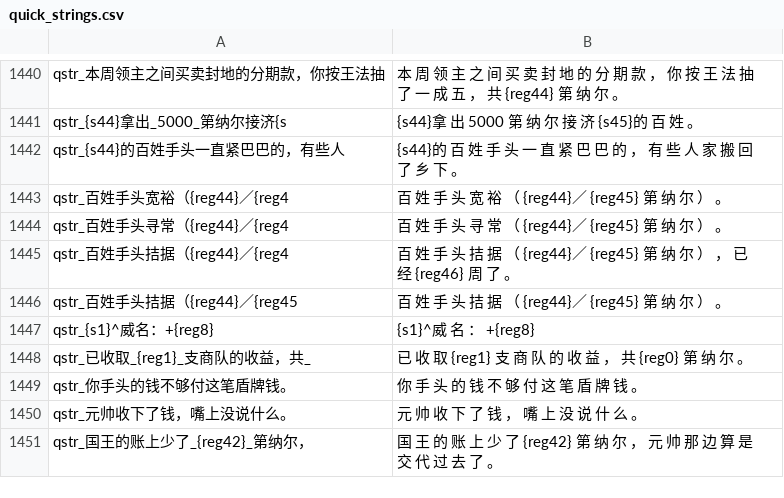
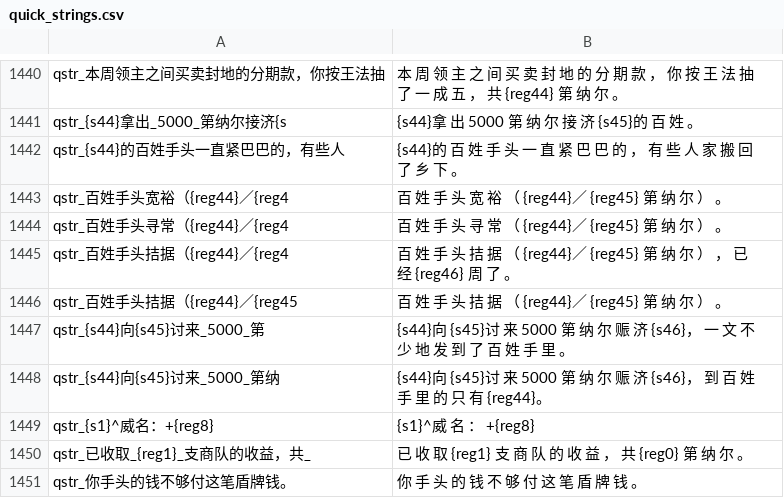
Before and after one commit to Augdgasjkh354-lang/ok, a CSV file: localization/cn_s/quick_strings.csv, drawn as a sheet; only a part is shown, gaps mark what is left out; the shorter side is filled out with more unchanged rows; the diff names each change by its address in the sheet, - before the commit and + after, or states it on an @@ line.

```diff
--- a/localization/cn_s/quick_strings.csv
+++ b/localization/cn_s/quick_strings.csv
+row 1447: qstr_{s44}向{s45}讨来_5000_第 | {s44}向 {s45}讨 来 5000 第 纳 尔 赈 济 {s46}， 一 文 不 少 地 发 到 了 百 姓 手 里 。
+row 1448: qstr_{s44}向{s45}讨来_5000_第纳 | {s44}向 {s45}讨 来 5000 第 纳 尔 赈 济 {s46}， 到 百 姓 手 里 的 只 有 {reg44}。
```
Also changed, not shown: localization/cns/quick_strings.csv, 19 other files.
